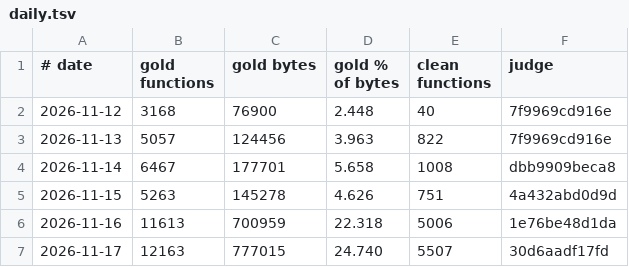
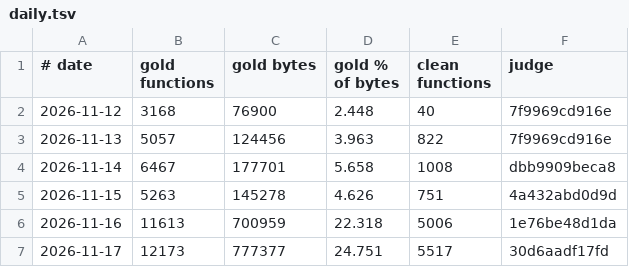
Before and after one commit to cowrevenge/cow_kuluu_xi_anything, a TSV file: cow/conveyor/daily.tsv, drawn as a sheet.

Commit message:
cow: conveyor +10 gold (12173 gold in all, 24.751% of code bytes)

```diff
--- a/cow/conveyor/daily.tsv
+++ b/cow/conveyor/daily.tsv
@@ -6,2 +6,2 @@
 2026-11-16	11613	700959	22.318	5006	1e76be48d1da
-2026-11-17	12163	777015	24.740	5507	30d6aadf17fd
+2026-11-17	12173	777377	24.751	5517	30d6aadf17fd
```
Also changed, not shown: 18 other files.
